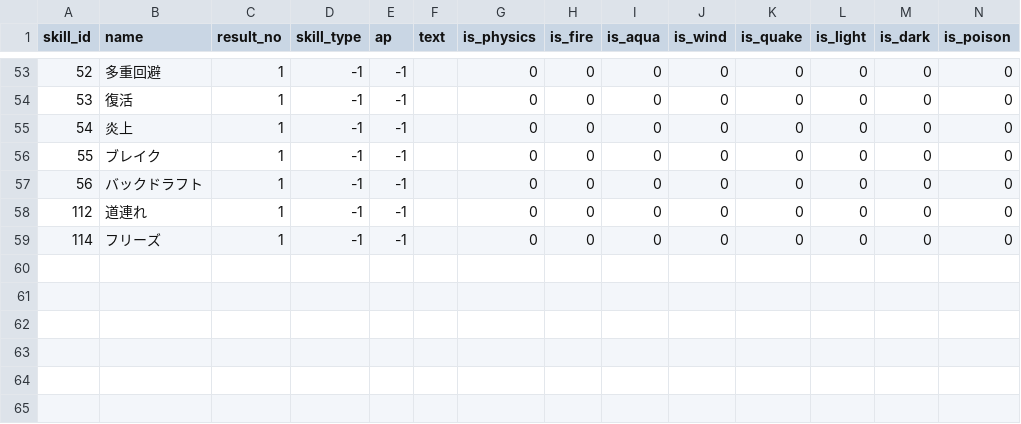
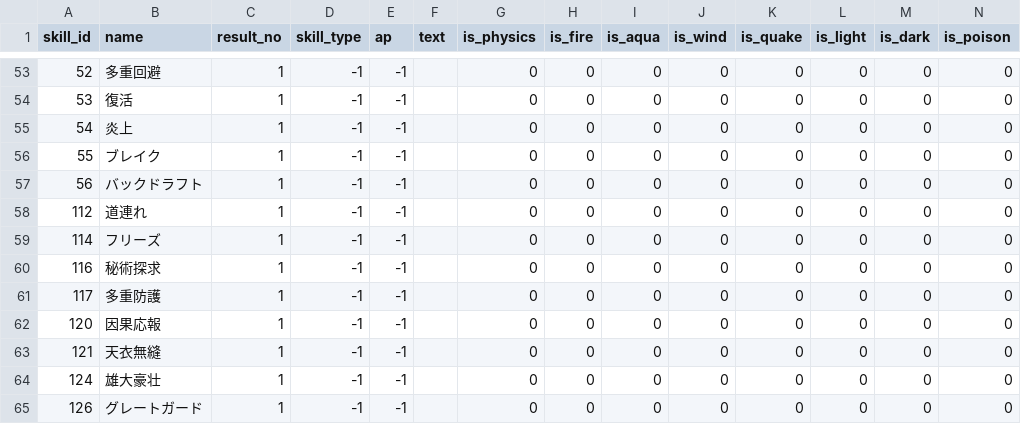
Before and after one commit to white-mns/trialarea_parse, a CSV file: output/data/skill_list_1.csv, drawn as a sheet; only a part is shown, gaps mark what is left out; the diff names each change by its address in the sheet, - before the commit and + after, or states it on an @@ line.

```diff
--- a/output/data/skill_list_1.csv
+++ b/output/data/skill_list_1.csv
+row 60: 116 | 秘術探求 | 1 | -1 | -1 |  | 0 | 0 | 0 | 0 | 0 | 0 | 0 | 0
+row 61: 117 | 多重防護 | 1 | -1 | -1 |  | 0 | 0 | 0 | 0 | 0 | 0 | 0 | 0
+row 62: 120 | 因果応報 | 1 | -1 | -1 |  | 0 | 0 | 0 | 0 | 0 | 0 | 0 | 0
+row 63: 121 | 天衣無縫 | 1 | -1 | -1 |  | 0 | 0 | 0 | 0 | 0 | 0 | 0 | 0
+row 64: 124 | 雄大豪壮 | 1 | -1 | -1 |  | 0 | 0 | 0 | 0 | 0 | 0 | 0 | 0
+row 65: 126 | グレートガード | 1 | -1 | -1 |  | 0 | 0 | 0 | 0 | 0 | 0 | 0 | 0
```
Also changed, not shown: output/battle/chara_use_skill_1_1.csv, output/battle/chara_use_skill_1_2.csv, 15 other files.
